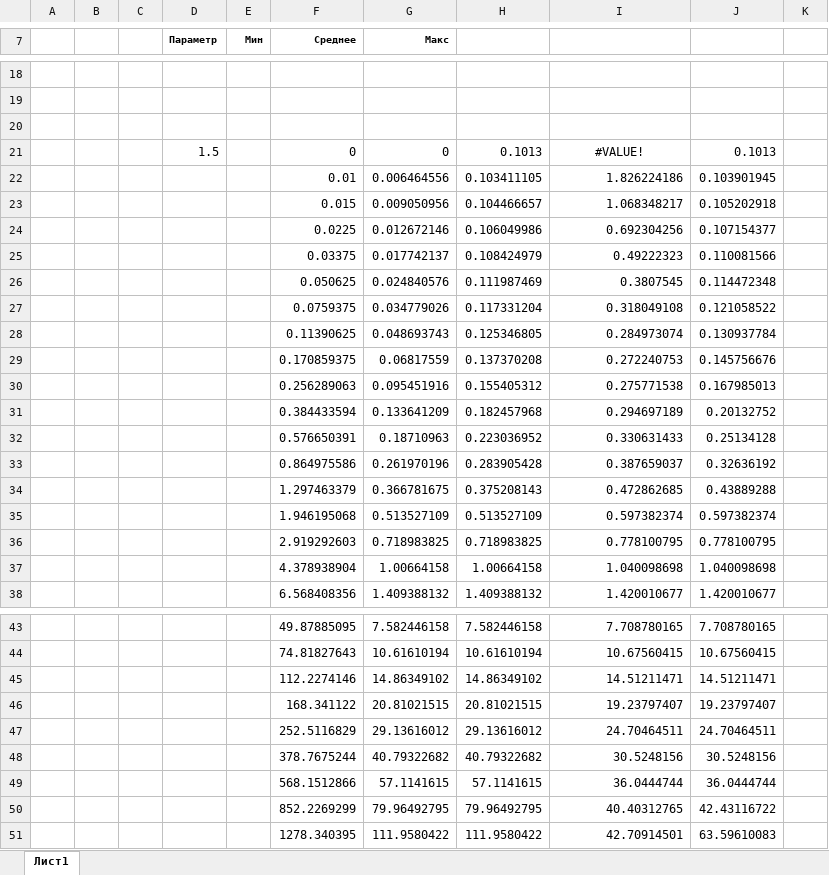
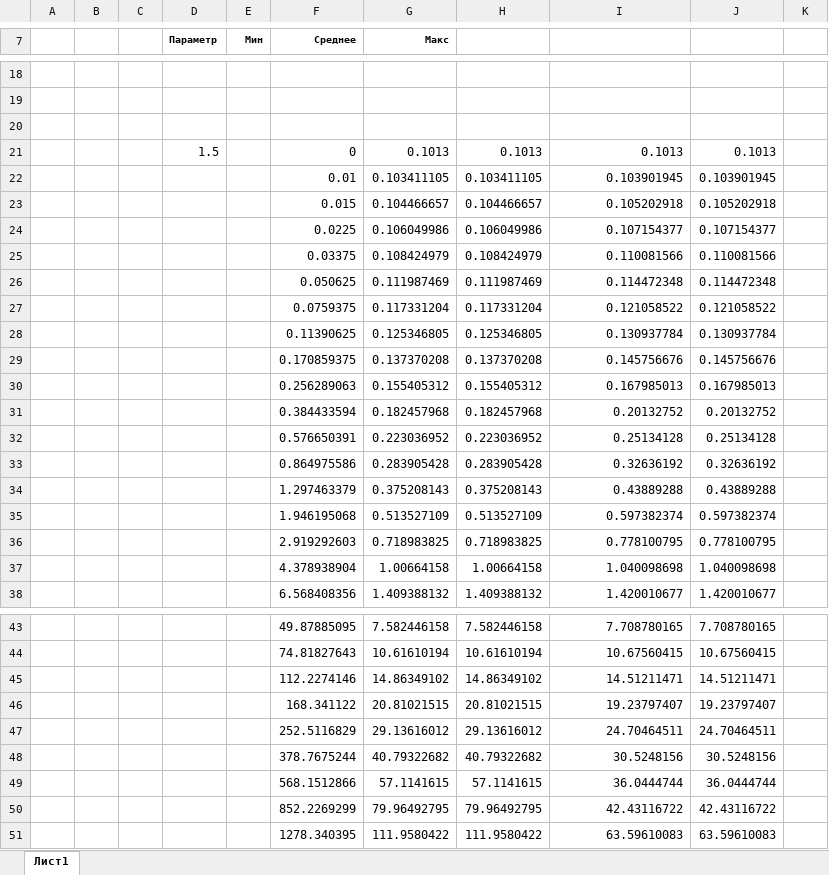
Before and after one commit to unifloc/neftpy, an Excel workbook: notebooks/pics/Давление насыщения картинки.xlsx, sheet Лист1, drawn as a sheet; only a part is shown, gaps mark what is left out; values as stored, in another font and other column widths than the file's, no borders; charts and pictures not drawn; the diff names each change by its address in the sheet, - before the commit and + after, or states it on an @@ line.

```diff
--- a/notebooks/pics/Давление насыщения картинки.xlsx (sheet Лист1)
+++ b/notebooks/pics/Давление насыщения картинки.xlsx (sheet Лист1)
-G21 (Макс): 0
+G21 (Макс): 0.1013
-I21: #VALUE!
+I21: 0.1013
-I21 alignment: center
+I21 alignment: right
-G22 (Макс): 0.006464556
+G22 (Макс): 0.103411105
-I22: 1.826224186
+I22: 0.103901945
-G23 (Макс): 0.009050956
+G23 (Макс): 0.104466657
-I23: 1.068348217
+I23: 0.105202918
-G24 (Макс): 0.012672146
+G24 (Макс): 0.106049986
-I24: 0.692304256
+I24: 0.107154377
-G25 (Макс): 0.017742137
+G25 (Макс): 0.108424979
-I25: 0.49222323
+I25: 0.110081566
-G26 (Макс): 0.024840576
+G26 (Макс): 0.111987469
-I26: 0.3807545
+I26: 0.114472348
-G27 (Макс): 0.034779026
+G27 (Макс): 0.117331204
-I27: 0.318049108
+I27: 0.121058522
-G28 (Макс): 0.048693743
+G28 (Макс): 0.125346805
-I28: 0.284973074
+I28: 0.130937784
-G29 (Макс): 0.06817559
+G29 (Макс): 0.137370208
-I29: 0.272240753
+I29: 0.145756676
-G30 (Макс): 0.095451916
+G30 (Макс): 0.155405312
-I30: 0.275771538
+I30: 0.167985013
-G31 (Макс): 0.133641209
+G31 (Макс): 0.182457968
-I31: 0.294697189
+I31: 0.20132752
-G32 (Макс): 0.18710963
+G32 (Макс): 0.223036952
-I32: 0.330631433
+I32: 0.25134128
-G33 (Макс): 0.261970196
+G33 (Макс): 0.283905428
-I33: 0.387659037
+I33: 0.32636192
-G34 (Макс): 0.366781675
+G34 (Макс): 0.375208143
-I34: 0.472862685
+I34: 0.43889288
-I50: 40.40312765
+I50: 42.43116722
-I51: 42.70914501
+I51: 63.59610083
```
Also changed, not shown: formulas that keep their value, charts or pictures, 2 other files.
